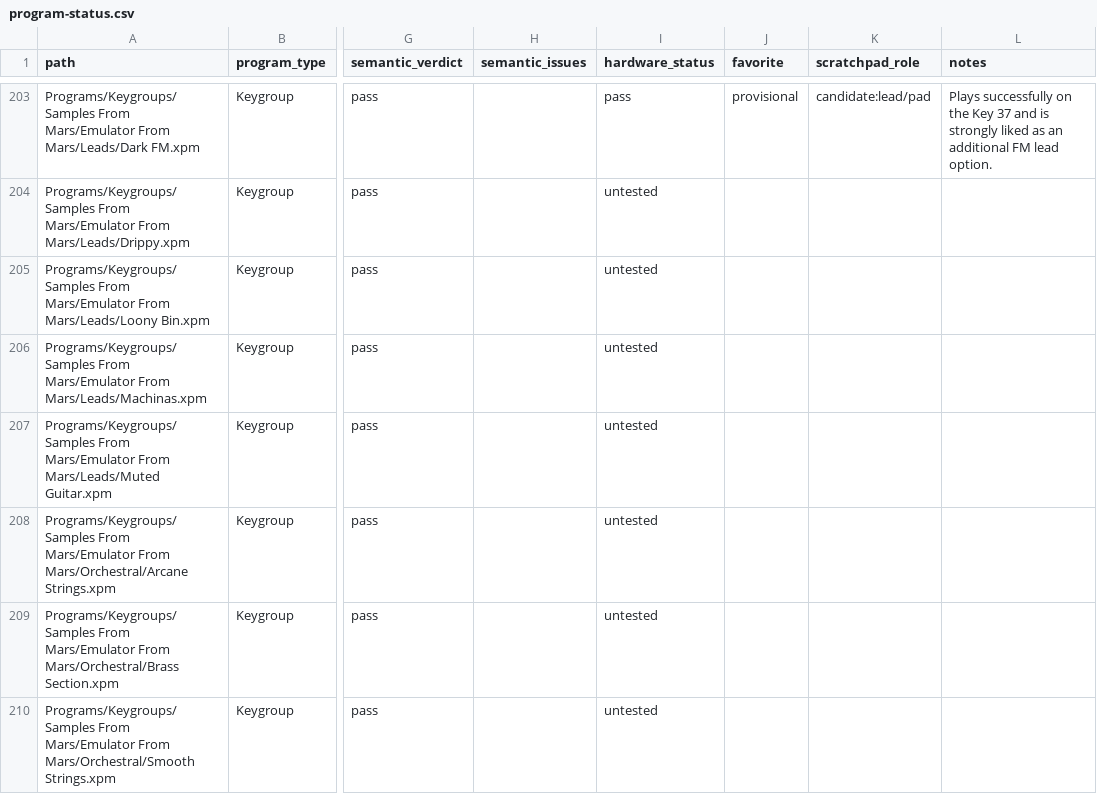
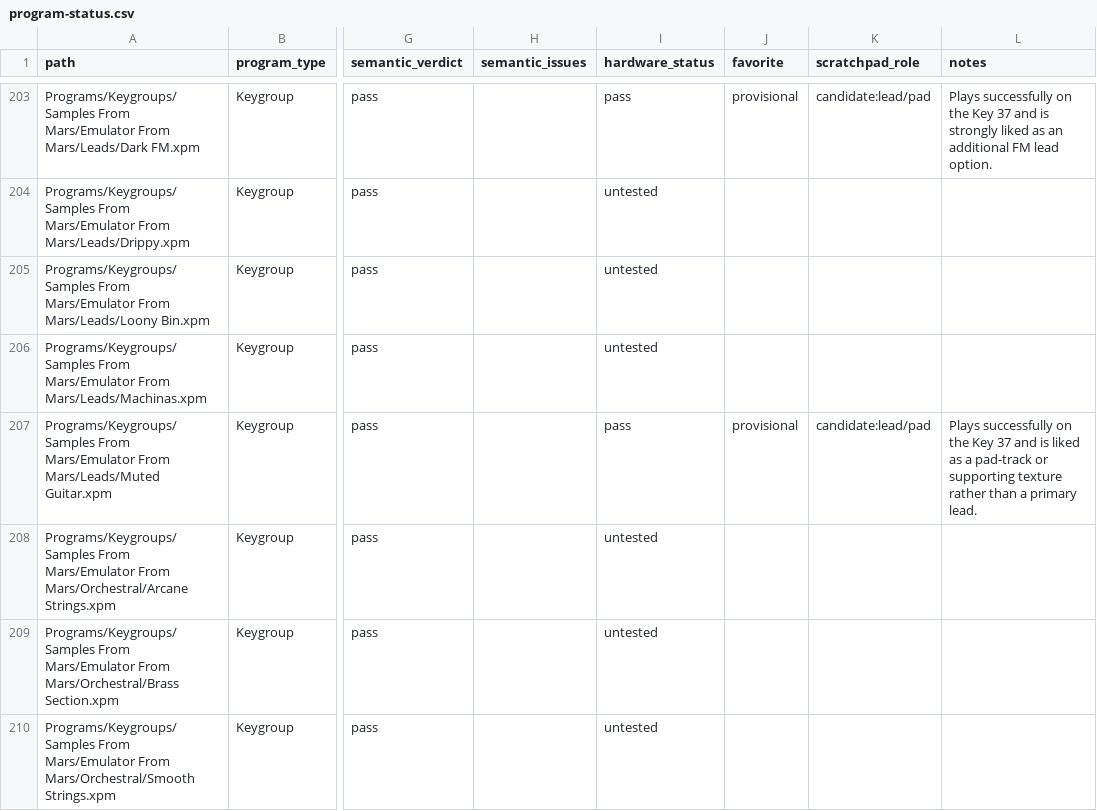
Before and after one commit to smfarrelly/mpc-keygroup-builder, a CSV file: inventory/program-status.csv, drawn as a sheet; only a part is shown, gaps mark what is left out; the diff names each change by its address in the sheet, - before the commit and + after, or states it on an @@ line.

```diff
--- a/inventory/program-status.csv
+++ b/inventory/program-status.csv
-I207 (hardware_status): untested
+I207 (hardware_status): pass
-J207 (favorite): (empty)
+J207 (favorite): provisional
-K207 (scratchpad_role): (empty)
+K207 (scratchpad_role): candidate:lead/pad
-L207 (notes): (empty)
+L207 (notes): Plays successfully on the Key 37 and is liked as a pad-track or supporting texture rather than a primary lead.
```
Also changed, not shown: 1 other file.
